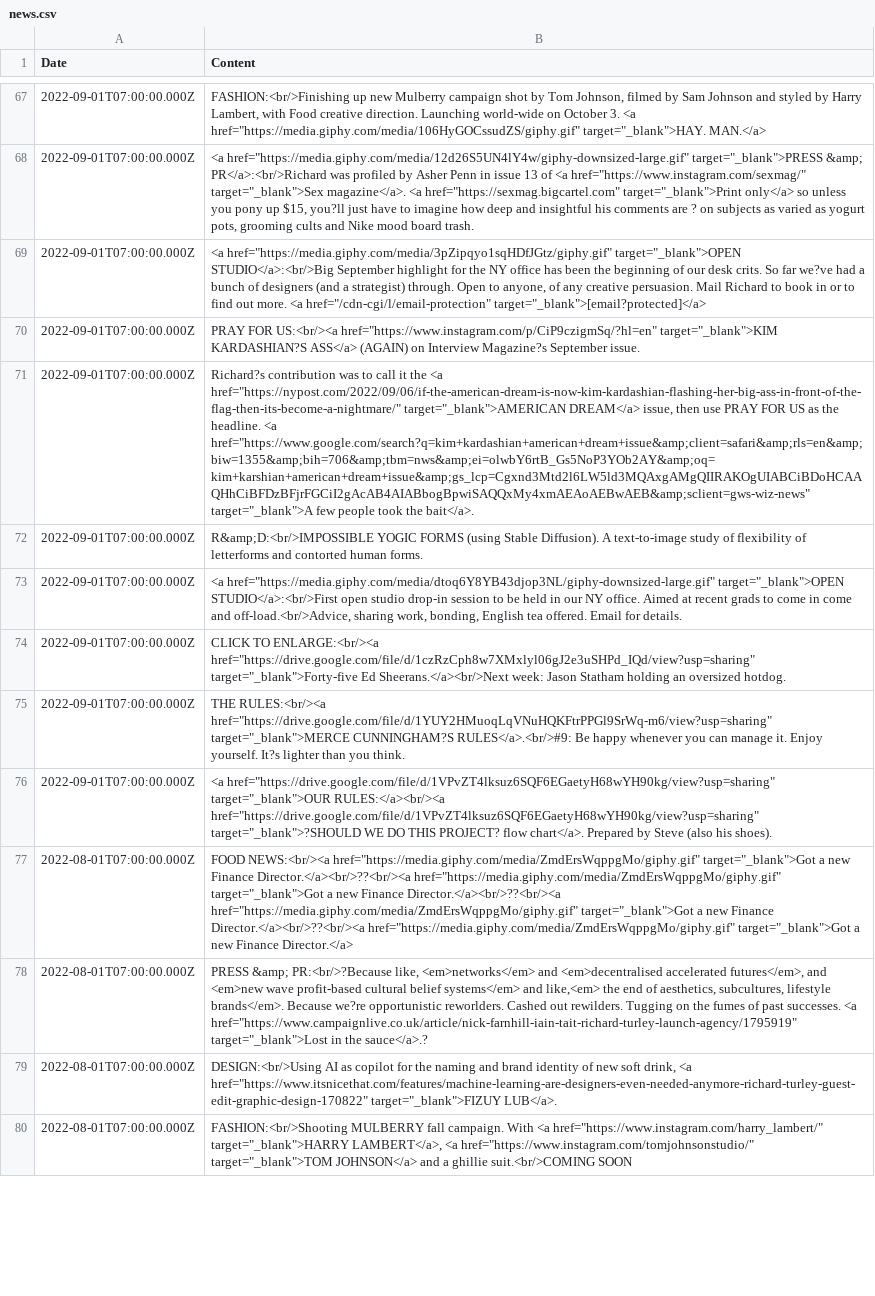
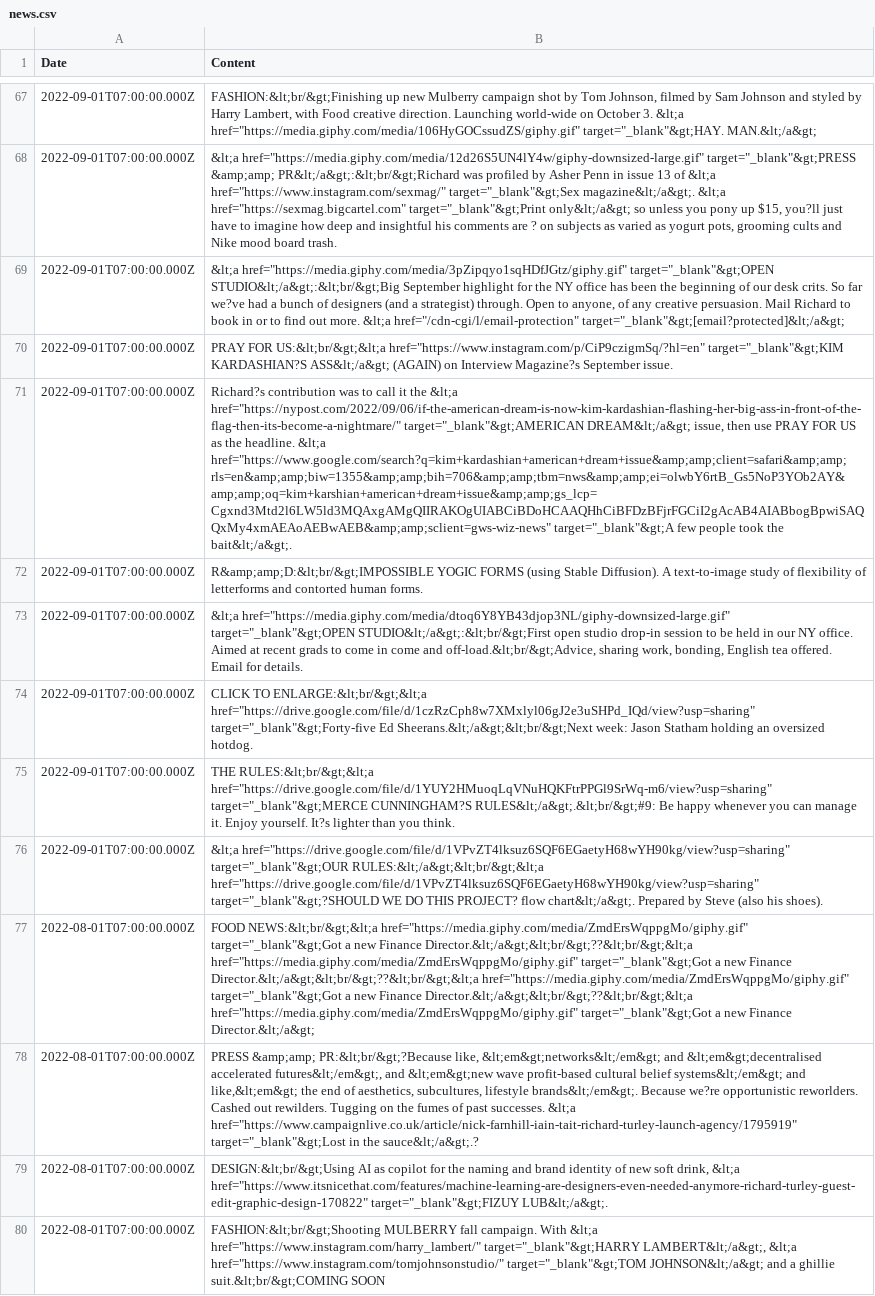
Before and after one commit to aaiiintt/food_new_site, a CSV file: data/news.csv, drawn as a sheet; only a part is shown, gaps mark what is left out; the diff covers the shown part only; the diff names each change by its address in the sheet, - before the commit and + after, or states it on an @@ line.

```diff
--- a/data/news.csv
+++ b/data/news.csv
-B67 (Content): FASHION:<br/>Finishing up new Mulberry campaign shot by Tom Johnson, filmed by Sam Johnson and styled by Harry Lambert, with Food creative direction. Launching world-wide on October 3. <a href="https://media.giphy.com/media/106HyGOCssudZS/giphy.gif" target="_blank">HAY. MAN.</a>
+B67 (Content): FASHION:&lt;br/&gt;Finishing up new Mulberry campaign shot by Tom Johnson, filmed by Sam Johnson and styled by Harry Lambert, with Food creative direction. Launching world-wide on October 3. &lt;a href="https://media.giphy.com/media/106HyGOCssudZS/giphy.gif" target="_blank"&gt;HAY. MAN.&lt;/a&gt;
-B68 (Content): <a href="https://media.giphy.com/media/12d26S5UN4lY4w/giphy-downsized-large.gif" target="_blank">PRESS &amp; PR</a>:<br/>Richard was profiled by Asher Penn in issue 13 of <a href="https://www.instagram.com/sexmag/" target="_blank">Sex magazine</a>. <a href="https://sexmag.bigcartel.com" target="_blank">Print only</a> so unless…
+B68 (Content): &lt;a href="https://media.giphy.com/media/12d26S5UN4lY4w/giphy-downsized-large.gif" target="_blank"&gt;PRESS &amp;amp; PR&lt;/a&gt;:&lt;br/&gt;Richard was profiled by Asher Penn in issue 13 of &lt;a href="https://www.instagram.com/sexmag/" target="_blank"&gt;Sex magazine&lt;/a&gt;. &lt;a href="https://sexmag.bigcartel.com" target="_blank"&gt;Print only&lt;/a&gt; so unless…
-B69 (Content): <a href="https://media.giphy.com/media/3pZipqyo1sqHDfJGtz/giphy.gif" target="_blank">OPEN STUDIO</a>:<br/>Big September highlight for the NY office has been the beginning of our desk crits. So far we?ve had a bunch of designers (and a strategist) through. Open to anyone, of any creative persuasion. Mail Richard to book in or to find out more. <a href="/cdn-cgi/l/email-protection" target="_blank">[email?protected]</a>
+B69 (Content): &lt;a href="https://media.giphy.com/media/3pZipqyo1sqHDfJGtz/giphy.gif" target="_blank"&gt;OPEN STUDIO&lt;/a&gt;:&lt;br/&gt;Big September highlight for the NY office has been the beginning of our desk crits. So far we?ve had a bunch of designers (and a strategist) through. Open to anyone, of any creative persuasion. Mail Richard to book in or to find out more. &lt;a href="/cdn-cgi/l/email-protection" target="_blank"&gt;[email?protected]&lt;/a&gt;
-B70 (Content): PRAY FOR US:<br/><a href="https://www.instagram.com/p/CiP9czigmSq/?hl=en" target="_blank">KIM KARDASHIAN?S ASS</a> (AGAIN) on…
+B70 (Content): PRAY FOR US:&lt;br/&gt;&lt;a href="https://www.instagram.com/p/CiP9czigmSq/?hl=en" target="_blank"&gt;KIM KARDASHIAN?S ASS&lt;/a&gt; (AGAIN) on…
-B71 (Content): …it the <a href="https://nypost.com/2022/09/06/if-the-american-dream-is-now-kim-kardashian-flashing-her-big-ass-in-front-of-the-flag-then-its-become-a-nightmare/" target="_blank">AMERICAN DREAM</a> issue, then use PRAY FOR US as the headline. <a href="https://www.google.com/search?q=kim+kardashian+american+dream+issue&amp;client=safari&amp;rls=en&amp;biw=1355&amp;bih=706&amp;tbm=nws&amp;ei=olwbY6rtB_Gs5NoP3YOb2AY&amp;oq=kim+karshian+american+dream+issue&amp;gs_lcp=Cgxnd3Mtd2l6LW5ld3MQAxgAMgQIIRAKOgUIABCiBDoHCAAQHhCiBFDzBFjrFGCiI2gAcAB4AIABbogBpwiSAQQxMy4xmAEAoAEBwAEB&amp;sclient=gws-wiz-news" target="_blank">A few people took the bait</a>.
+B71 (Content): …it the &lt;a href="https://nypost.com/2022/09/06/if-the-american-dream-is-now-kim-kardashian-flashing-her-big-ass-in-front-of-the-flag-then-its-become-a-nightmare/" target="_blank"&gt;AMERICAN DREAM&lt;/a&gt; issue, then use PRAY FOR US as the headline. &lt;a href="https://www.google.com/search?q=kim+kardashian+american+dream+issue&amp;amp;client=safari&amp;amp;rls=en&amp;amp;biw=1355&amp;amp;bih=706&amp;amp;tbm=nws&amp;amp;ei=olwbY6rtB_Gs5NoP3YOb2AY&amp;amp;oq=kim+karshian+american+dream+issue&amp;amp;gs_lcp=Cgxnd3Mtd2l6LW5ld3MQAxgAMgQIIRAKOgUIABCiBDoHCAAQHhCiBFDzBFjrFGCiI2gAcAB4AIABbogBpwiSAQQxMy4xmAEAoAEBwAEB&amp;amp;sclient=gws-wiz-news" target="_blank"&gt;A few people took the bait&lt;/a&gt;.
-B72 (Content): R&amp;D:<br/>IMPOSSIBLE YOGIC FORMS…
+B72 (Content): R&amp;amp;D:&lt;br/&gt;IMPOSSIBLE YOGIC FORMS…
-B73 (Content): <a href="https://media.giphy.com/media/dtoq6Y8YB43djop3NL/giphy-downsized-large.gif" target="_blank">OPEN STUDIO</a>:<br/>First open studio drop-in session to be held in our NY office. Aimed at recent grads to come in come and off-load.<br/>Advice, sharing work,…
+B73 (Content): &lt;a href="https://media.giphy.com/media/dtoq6Y8YB43djop3NL/giphy-downsized-large.gif" target="_blank"&gt;OPEN STUDIO&lt;/a&gt;:&lt;br/&gt;First open studio drop-in session to be held in our NY office. Aimed at recent grads to come in come and off-load.&lt;br/&gt;Advice, sharing work,…
-B74 (Content): CLICK TO ENLARGE:<br/><a href="https://drive.google.com/file/d/1czRzCph8w7XMxlyl06gJ2e3uSHPd_IQd/view?usp=sharing" target="_blank">Forty-five Ed Sheerans.</a><br/>Next week: Jason…
+B74 (Content): CLICK TO ENLARGE:&lt;br/&gt;&lt;a href="https://drive.google.com/file/d/1czRzCph8w7XMxlyl06gJ2e3uSHPd_IQd/view?usp=sharing" target="_blank"&gt;Forty-five Ed Sheerans.&lt;/a&gt;&lt;br/&gt;Next week: Jason…
-B75 (Content): THE RULES:<br/><a href="https://drive.google.com/file/d/1YUY2HMuoqLqVNuHQKFtrPPGl9SrWq-m6/view?usp=sharing" target="_blank">MERCE CUNNINGHAM?S RULES</a>.<br/>#9: Be happy…
+B75 (Content): THE RULES:&lt;br/&gt;&lt;a href="https://drive.google.com/file/d/1YUY2HMuoqLqVNuHQKFtrPPGl9SrWq-m6/view?usp=sharing" target="_blank"&gt;MERCE CUNNINGHAM?S RULES&lt;/a&gt;.&lt;br/&gt;#9: Be happy…
-B76 (Content): <a href="https://drive.google.com/file/d/1VPvZT4lksuz6SQF6EGaetyH68wYH90kg/view?usp=sharing" target="_blank">OUR RULES:</a><br/><a href="https://drive.google.com/file/d/1VPvZT4lksuz6SQF6EGaetyH68wYH90kg/view?usp=sharing" target="_blank">?SHOULD WE DO THIS PROJECT? flow chart</a>. Prepared by…
+B76 (Content): &lt;a href="https://drive.google.com/file/d/1VPvZT4lksuz6SQF6EGaetyH68wYH90kg/view?usp=sharing" target="_blank"&gt;OUR RULES:&lt;/a&gt;&lt;br/&gt;&lt;a href="https://drive.google.com/file/d/1VPvZT4lksuz6SQF6EGaetyH68wYH90kg/view?usp=sharing" target="_blank"&gt;?SHOULD WE DO THIS PROJECT? flow chart&lt;/a&gt;. Prepared by…
-B77 (Content): FOOD NEWS:<br/><a href="https://media.giphy.com/media/ZmdErsWqppgMo/giphy.gif" target="_blank">Got a new Finance Director.</a><br/>??<br/><a href="https://media.giphy.com/media/ZmdErsWqppgMo/giphy.gif" target="_blank">Got a new Finance Director.</a><br/>??<br/><a href="https://media.giphy.com/media/ZmdErsWqppgMo/giphy.gif" target="_blank">Got a new Finance Director.</a><br/>??<br/><a href="https://media.giphy.com/media/ZmdErsWqppgMo/giphy.gif" target="_blank">Got a new Finance Director.</a>
+B77 (Content): FOOD NEWS:&lt;br/&gt;&lt;a href="https://media.giphy.com/media/ZmdErsWqppgMo/giphy.gif" target="_blank"&gt;Got a new Finance Director.&lt;/a&gt;&lt;br/&gt;??&lt;br/&gt;&lt;a href="https://media.giphy.com/media/ZmdErsWqppgMo/giphy.gif" target="_blank"&gt;Got a new Finance Director.&lt;/a&gt;&lt;br/&gt;??&lt;br/&gt;&lt;a href="https://media.giphy.com/media/ZmdErsWqppgMo/giphy.gif" target="_blank"&gt;Got a new Finance Director.&lt;/a&gt;&lt;br/&gt;??&lt;br/&gt;&lt;a href="https://media.giphy.com/media/ZmdErsWqppgMo/giphy.gif" target="_blank"&gt;Got a new Finance Director.&lt;/a&gt;
-B78 (Content): PRESS &amp; PR:<br/>?Because like, <em>networks</em> and <em>decentralised accelerated futures</em>, and <em>new wave profit-based cultural belief systems</em> and like,<em> the end of aesthetics, subcultures, lifestyle brands</em>. Because we?re opportunistic reworlders. Cashed out rewilders. Tugging on the fumes of past successes. <a href="https://www.campaignlive.co.uk/article/nick-farnhill-iain-tait-richard-turley-launch-agency/1795919" target="_blank">Lost in the sauce</a>.?
+B78 (Content): PRESS &amp;amp; PR:&lt;br/&gt;?Because like, &lt;em&gt;networks&lt;/em&gt; and &lt;em&gt;decentralised accelerated futures&lt;/em&gt;, and &lt;em&gt;new wave profit-based cultural belief systems&lt;/em&gt; and like,&lt;em&gt; the end of aesthetics, subcultures, lifestyle brands&lt;/em&gt;. Because we?re opportunistic reworlders. Cashed out rewilders. Tugging on the fumes of past successes. &lt;a href="https://www.campaignlive.co.uk/article/nick-farnhill-iain-tait-richard-turley-launch-agency/1795919" target="_blank"&gt;Lost in the sauce&lt;/a&gt;.?
-B79 (Content): DESIGN:<br/>Using AI as copilot for the naming and brand identity of new soft drink, <a href="https://www.itsnicethat.com/features/machine-learning-are-designers-even-needed-anymore-richard-turley-guest-edit-graphic-design-170822" target="_blank">FIZUY LUB</a>.
+B79 (Content): DESIGN:&lt;br/&gt;Using AI as copilot for the naming and brand identity of new soft drink, &lt;a href="https://www.itsnicethat.com/features/machine-learning-are-designers-even-needed-anymore-richard-turley-guest-edit-graphic-design-170822" target="_blank"&gt;FIZUY LUB&lt;/a&gt;.
-B80 (Content): FASHION:<br/>Shooting MULBERRY fall campaign. With <a href="https://www.instagram.com/harry_lambert/" target="_blank">HARRY LAMBERT</a>, <a href="https://www.instagram.com/tomjohnsonstudio/" target="_blank">TOM JOHNSON</a> and a ghillie suit.<br/>COMING SOON
+B80 (Content): FASHION:&lt;br/&gt;Shooting MULBERRY fall campaign. With &lt;a href="https://www.instagram.com/harry_lambert/" target="_blank"&gt;HARRY LAMBERT&lt;/a&gt;, &lt;a href="https://www.instagram.com/tomjohnsonstudio/" target="_blank"&gt;TOM JOHNSON&lt;/a&gt; and a ghillie suit.&lt;br/&gt;COMING SOON
```
Also changed, not shown: 84 edited cells elsewhere in this file.
